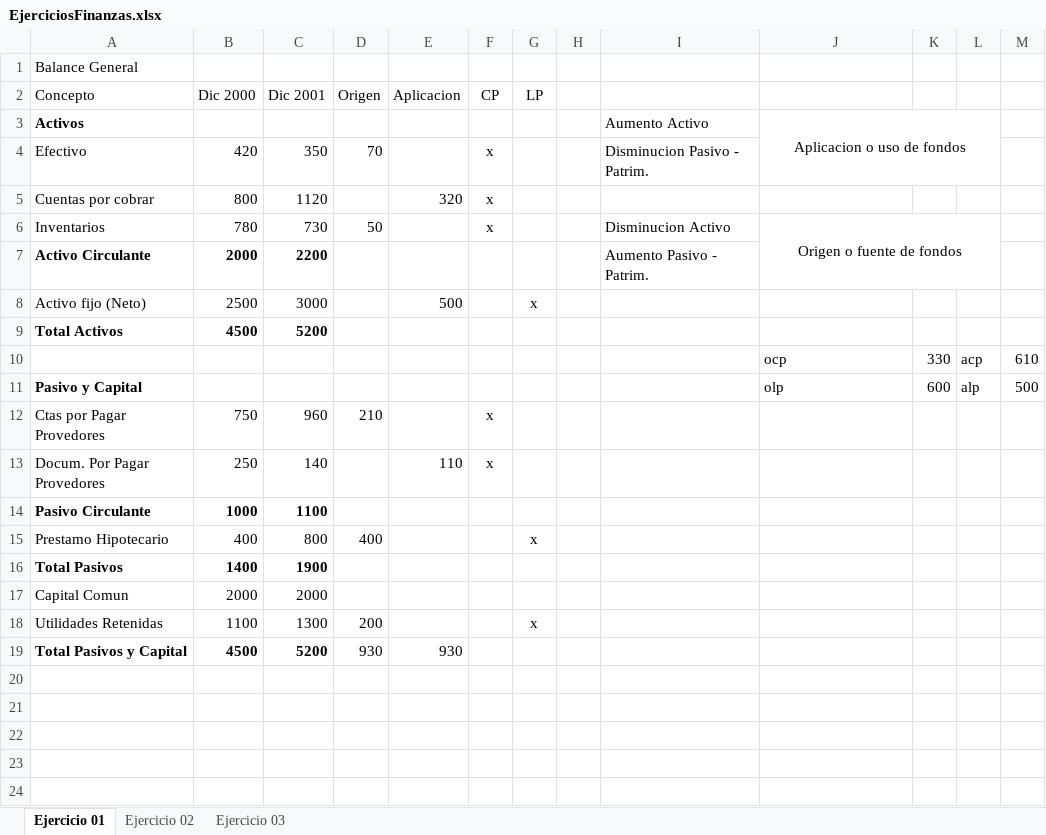
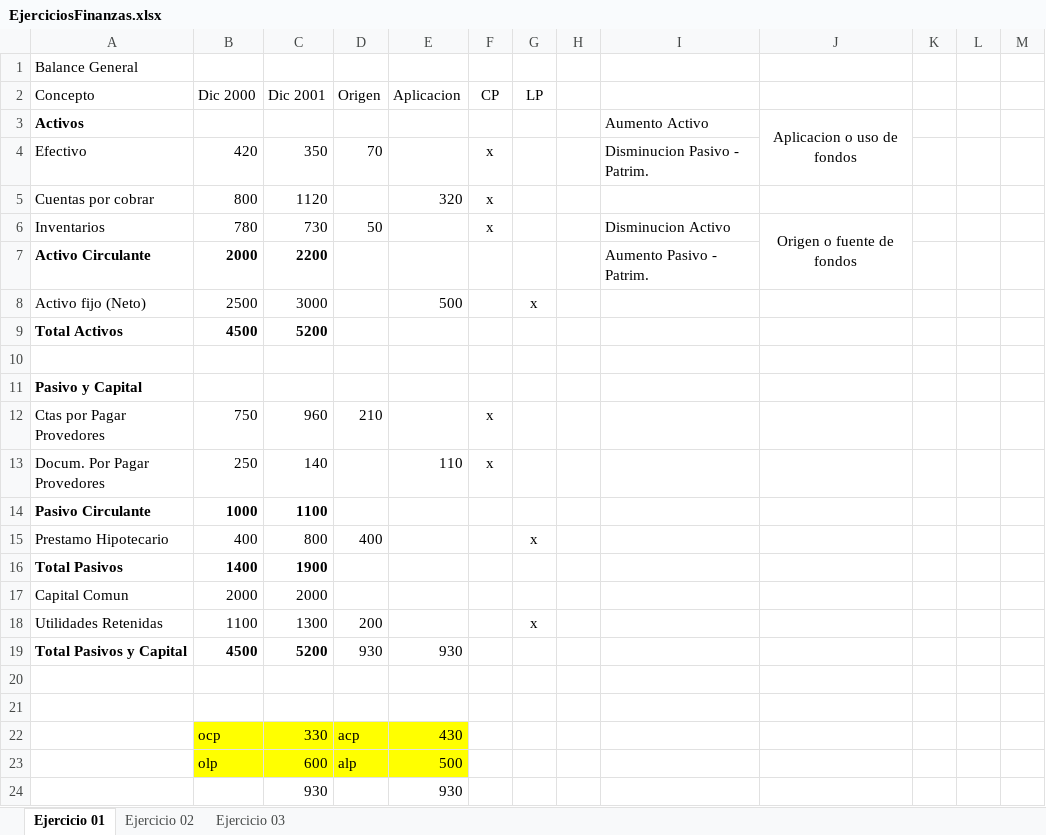
Before and after one commit to DeathCom/PracticasFinanzas01, an Excel workbook: EjerciciosFinanzas.xlsx, sheet Ejercicio 01, drawn as a sheet; values as stored, in another font and other column widths than the file's, no borders; removed rows and columns are numbered as before the commit, all else as after; the diff names each change by its address in the sheet, - before the commit and + after, or states it on an @@ line.

Commit message:
Avance ejercicio 2
Inicio ejercicio 2

```diff
--- a/EjerciciosFinanzas.xlsx (sheet Ejercicio 01)
+++ b/EjerciciosFinanzas.xlsx (sheet Ejercicio 01)
-J3:L4 merged
+J3:J4 merged
-J6:L7 merged
+J6:J7 merged
-row 10:  |  |  |  |  |  |  |  |  | ocp | 330 | acp | 610
+row 10: (empty)
-J11: olp
+J11: (empty)
-K11: 600
+K11: (empty)
-L11: alp
+L11: (empty)
-M11: 500
+M11: (empty)
+row 20: (empty)
+row 21: (empty)
+row 22:  | ocp | 330 | acp | 430
+row 23:  | olp | 600 | alp | 500
+row 24:  |  | 930 |  | 930
```
Also changed, not shown: sheet Ejercicio 02, sheet Ejercicio 03.
